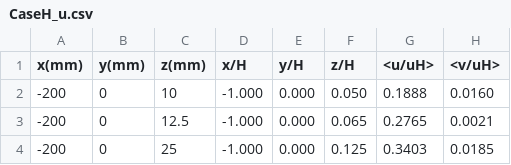
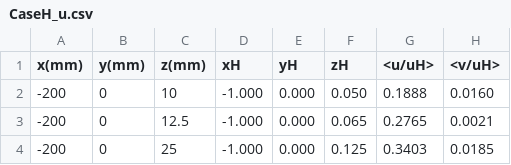
Before and after one commit to LindeBee/pvScripts, a CSV file: CaseH_u.csv, drawn as a sheet; only a part is shown; the diff names each change by its address in the sheet, - before the commit and + after, or states it on an @@ line.

Commit message:
change coordinate column name

```diff
--- a/CaseH_u.csv
+++ b/CaseH_u.csv
-D1: x/H
+D1: xH
-E1: y/H
+E1: yH
-F1: z/H
+F1: zH
```
